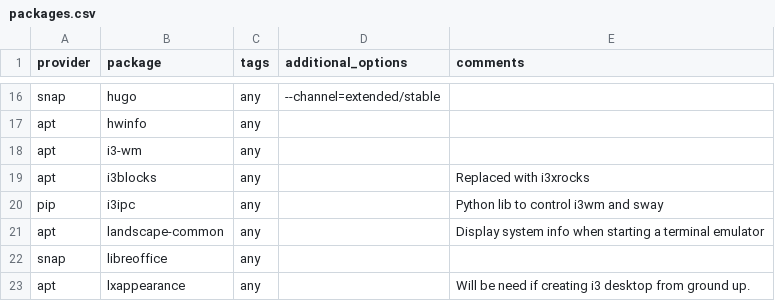
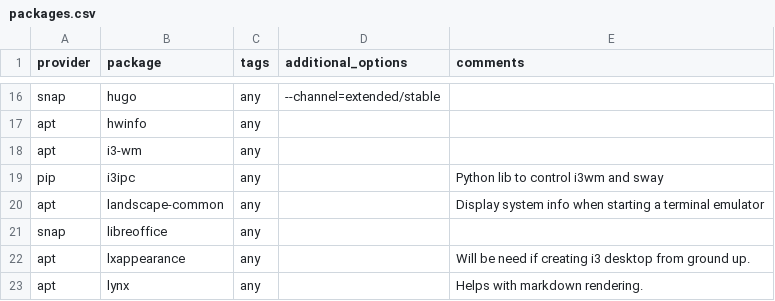
Before and after one commit to etkeys/dotfiles-local, a CSV file: packages.csv, drawn as a sheet; only a part is shown, gaps mark what is left out; the shorter side is filled out with more unchanged rows; the diff names each change by its address in the sheet, - before the commit and + after, or states it on an @@ line.

Commit message:
add submodule: i3blocks
- Removed installing i3blocks from Ubuntu repo. The version available is
  1.4 from 2015, but I need a newer version (something built around the
  time of 2018).
- Added i3blocks as a submodule to checkout tag 1.5.
- Added commands to build and install i3blocks from source.

```diff
--- a/packages.csv
+++ b/packages.csv
-row 19: apt | i3blocks | any |  | Replaced with i3xrocks
```
Also changed, not shown: 2 other files.
